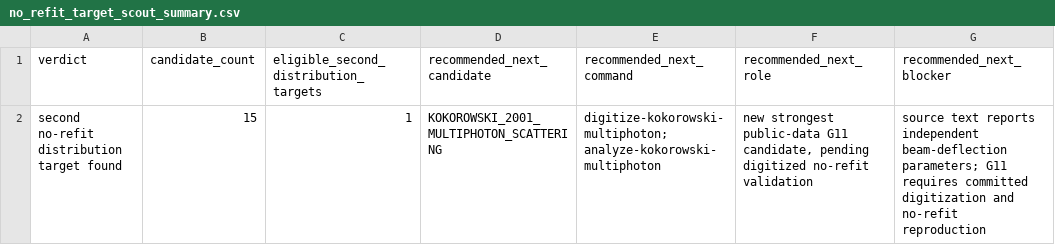
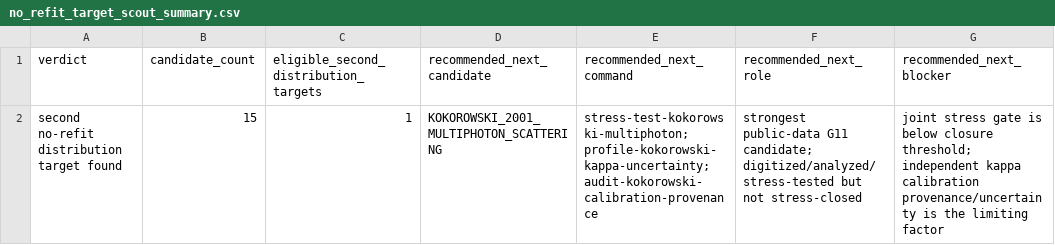
Before and after one commit to workingclassbuddha/cd-quantum-measurement, a CSV file: outputs/no_refit_target_scout/no_refit_target_scout_summary.csv, drawn as a sheet.

```diff
--- a/outputs/no_refit_target_scout/no_refit_target_scout_summary.csv
+++ b/outputs/no_refit_target_scout/no_refit_target_scout_summary.csv
@@ -1,2 +1,2 @@
 verdict,candidate_count,eligible_second_distribution_targets,recommended_next_candidate,recommended_next_command,recommended_next_role,recommended_next_blocker
-second no-refit distribution target found,15,1,KOKOROWSKI_2001_MULTIPHOTON_SCATTERING,digitize-kokorowski-multiphoton; analyze-kokorowski-multiphoton,"new strongest public-data G11 candidate, pending digitized no-refit validation",source text reports independent beam-deflection parameters; G11 requires committed digitization and no-refit reproduction
+second no-refit distribution target found,15,1,KOKOROWSKI_2001_MULTIPHOTON_SCATTERING,stress-test-kokorowski-multiphoton; profile-kokorowski-kappa-uncertainty; audit-kokorowski-calibration-provenance,strongest public-data G11 candidate; digitized/analyzed/stress-tested but not stress-closed,joint stress gate is below closure threshold; independent kappa calibration provenance/uncertainty is the limiting factor
```
Also changed, not shown: outputs/no_refit_target_scout/no_refit_target_candidate_register.csv, 3 other files.
